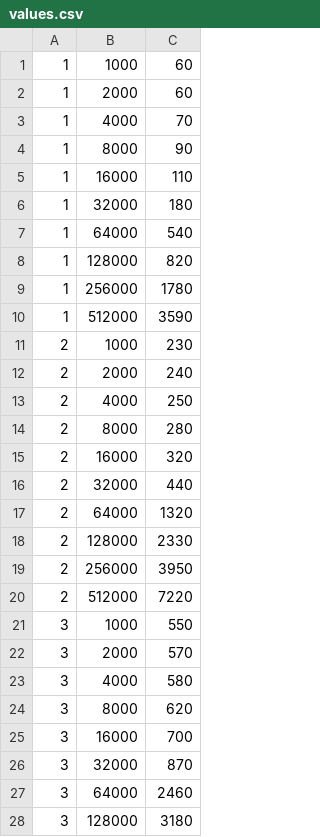
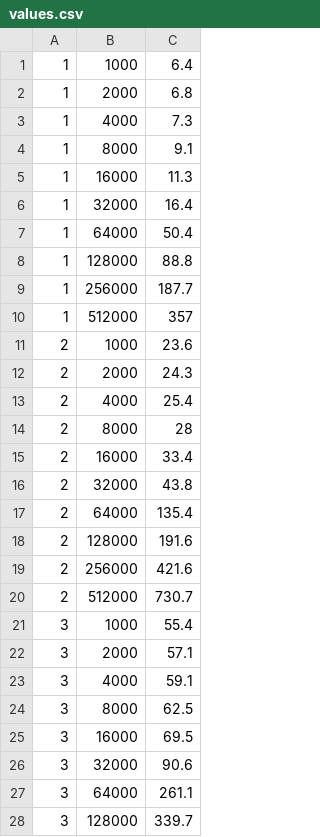
Before and after one commit to darshanpandit/secureAuthenticate, a CSV file: values.csv, drawn as a sheet; only a part is shown; the diff covers the shown part only.

```diff
--- a/values.csv
+++ b/values.csv
@@ -1,28 +1,28 @@
-1,1000,60
-1,2000,60
-1,4000,70
-1,8000,90
-1,16000,110
-1,32000,180
-1,64000,540
-1,128000,820
-1,256000,1780
-1,512000,3590
-2,1000,230
-2,2000,240
-2,4000,250
-2,8000,280
-2,16000,320
-2,32000,440
-2,64000,1320
-2,128000,2330
-2,256000,3950
-2,512000,7220
-3,1000,550
-3,2000,570
-3,4000,580
-3,8000,620
-3,16000,700
-3,32000,870
-3,64000,2460
-3,128000,3180
+1,1000,6.4
+1,2000,6.8
+1,4000,7.3
+1,8000,9.1
+1,16000,11.3
+1,32000,16.4
+1,64000,50.4
+1,128000,88.8
+1,256000,187.7
+1,512000,357
+2,1000,23.6
+2,2000,24.3
+2,4000,25.4
+2,8000,28
+2,16000,33.4
+2,32000,43.8
+2,64000,135.4
+2,128000,191.6
+2,256000,421.6
+2,512000,730.7
+3,1000,55.4
+3,2000,57.1
+3,4000,59.1
+3,8000,62.5
+3,16000,69.5
+3,32000,90.6
+3,64000,261.1
+3,128000,339.7
```
Also changed, not shown: 2 edited cells elsewhere in this file, 4 other files.
